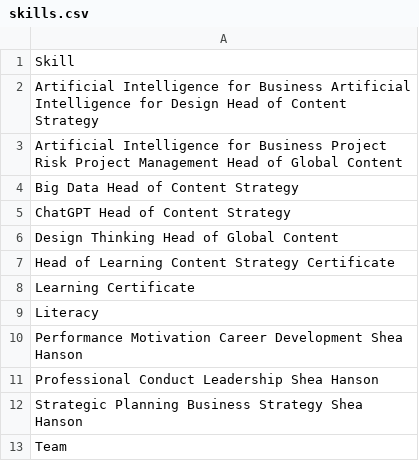
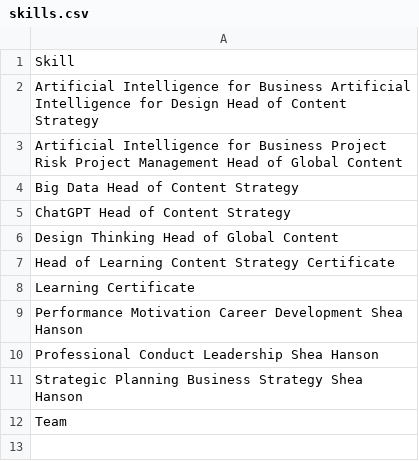
Before and after one commit to lspironello/lspironello.github.io, a CSV file: _data/skills.csv, drawn as a sheet; the diff names each change by its address in the sheet, - before the commit and + after, or states it on an @@ line.

Commit message:
Update certificate JSONs, skills, courses, and URLs for linkedinlearning

```diff
--- a/_data/skills.csv
+++ b/_data/skills.csv
-row 9: Literacy
```
Also changed, not shown: 3 other files.
